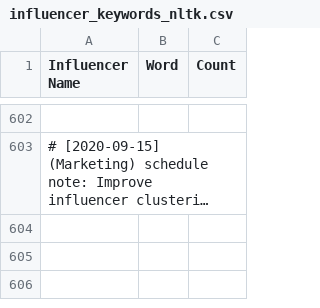
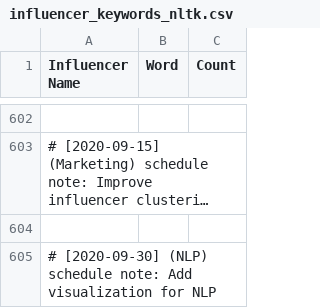
Before and after one commit to martindao/PM_Smart-Market-AI, a CSV file: Analysis Module/Results/keywords/influencer_keywords_nltk.csv, drawn as a sheet; only a part is shown, gaps mark what is left out; long unchanged cells end in …; the diff names each change by its address in the sheet, - before the commit and + after, or states it on an @@ line.

Commit message:
Add visualization for NLP

```diff
--- a/Analysis Module/Results/keywords/influencer_keywords_nltk.csv
+++ b/Analysis Module/Results/keywords/influencer_keywords_nltk.csv
+row 604: (empty)
+row 605: # [2020-09-30] (NLP) schedule note: Add visualization for NLP
```
